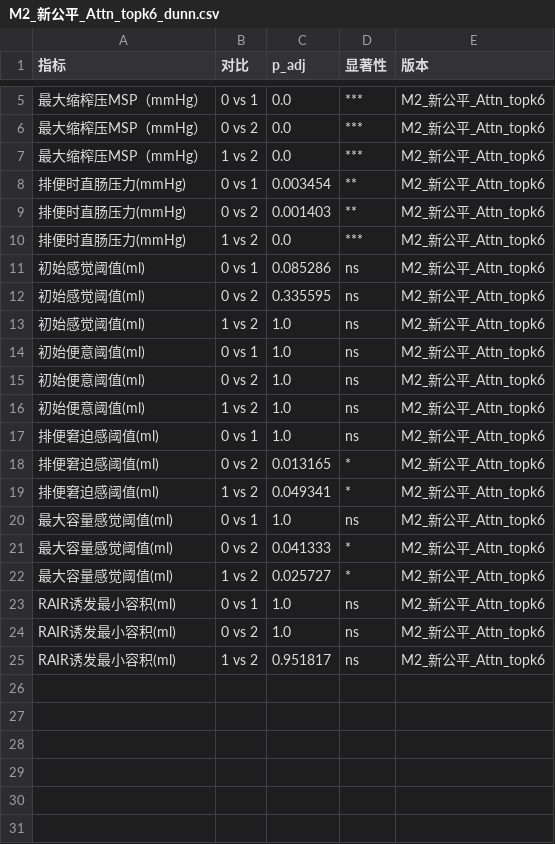
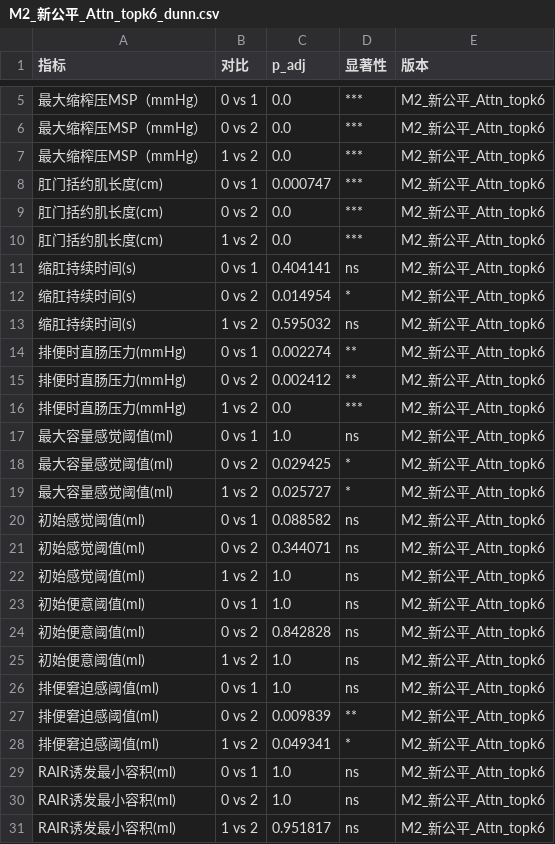
Before and after one commit to tydot/phenotyping_system, a CSV file: processed/M2/stats/M2_新公平_Attn_topk6_dunn.csv, drawn as a sheet; only a part is shown, gaps mark what is left out.

Commit message:
fix: stats — stable patients, 10 metrics, proper Holm correction

```diff
--- a/processed/M2/stats/M2_新公平_Attn_topk6_dunn.csv
+++ b/processed/M2/stats/M2_新公平_Attn_topk6_dunn.csv
@@ -7,17 +7,23 @@
 最大缩榨压MSP（mmHg）,1 vs 2,0.0,***,M2_新公平_Attn_topk6
-排便时直肠压力(mmHg),0 vs 1,0.003454,**,M2_新公平_Attn_topk6
-排便时直肠压力(mmHg),0 vs 2,0.001403,**,M2_新公平_Attn_topk6
+肛门括约肌长度(cm),0 vs 1,0.000747,***,M2_新公平_Attn_topk6
+肛门括约肌长度(cm),0 vs 2,0.0,***,M2_新公平_Attn_topk6
+肛门括约肌长度(cm),1 vs 2,0.0,***,M2_新公平_Attn_topk6
+缩肛持续时间(s),0 vs 1,0.404141,ns,M2_新公平_Attn_topk6
+缩肛持续时间(s),0 vs 2,0.014954,*,M2_新公平_Attn_topk6
+缩肛持续时间(s),1 vs 2,0.595032,ns,M2_新公平_Attn_topk6
+排便时直肠压力(mmHg),0 vs 1,0.002274,**,M2_新公平_Attn_topk6
+排便时直肠压力(mmHg),0 vs 2,0.002412,**,M2_新公平_Attn_topk6
 排便时直肠压力(mmHg),1 vs 2,0.0,***,M2_新公平_Attn_topk6
-初始感觉阈值(ml),0 vs 1,0.085286,ns,M2_新公平_Attn_topk6
-初始感觉阈值(ml),0 vs 2,0.335595,ns,M2_新公平_Attn_topk6
+最大容量感觉阈值(ml),0 vs 1,1.0,ns,M2_新公平_Attn_topk6
+最大容量感觉阈值(ml),0 vs 2,0.029425,*,M2_新公平_Attn_topk6
+最大容量感觉阈值(ml),1 vs 2,0.025727,*,M2_新公平_Attn_topk6
+初始感觉阈值(ml),0 vs 1,0.088582,ns,M2_新公平_Attn_topk6
+初始感觉阈值(ml),0 vs 2,0.344071,ns,M2_新公平_Attn_topk6
 初始感觉阈值(ml),1 vs 2,1.0,ns,M2_新公平_Attn_topk6
 初始便意阈值(ml),0 vs 1,1.0,ns,M2_新公平_Attn_topk6
-初始便意阈值(ml),0 vs 2,1.0,ns,M2_新公平_Attn_topk6
+初始便意阈值(ml),0 vs 2,0.842828,ns,M2_新公平_Attn_topk6
 初始便意阈值(ml),1 vs 2,1.0,ns,M2_新公平_Attn_topk6
 排便窘迫感阈值(ml),0 vs 1,1.0,ns,M2_新公平_Attn_topk6
-排便窘迫感阈值(ml),0 vs 2,0.013165,*,M2_新公平_Attn_topk6
+排便窘迫感阈值(ml),0 vs 2,0.009839,**,M2_新公平_Attn_topk6
 排便窘迫感阈值(ml),1 vs 2,0.049341,*,M2_新公平_Attn_topk6
-最大容量感觉阈值(ml),0 vs 1,1.0,ns,M2_新公平_Attn_topk6
-最大容量感觉阈值(ml),0 vs 2,0.041333,*,M2_新公平_Attn_topk6
-最大容量感觉阈值(ml),1 vs 2,0.025727,*,M2_新公平_Attn_topk6
 RAIR诱发最小容积(ml),0 vs 1,1.0,ns,M2_新公平_Attn_topk6
```
Also changed, not shown: processed/M1/stats/M1_新公平_Attn_topk4_dunn.csv, processed/M1/stats/M1_新公平_Attn_topk4_kruskal.csv, 8 other files.
